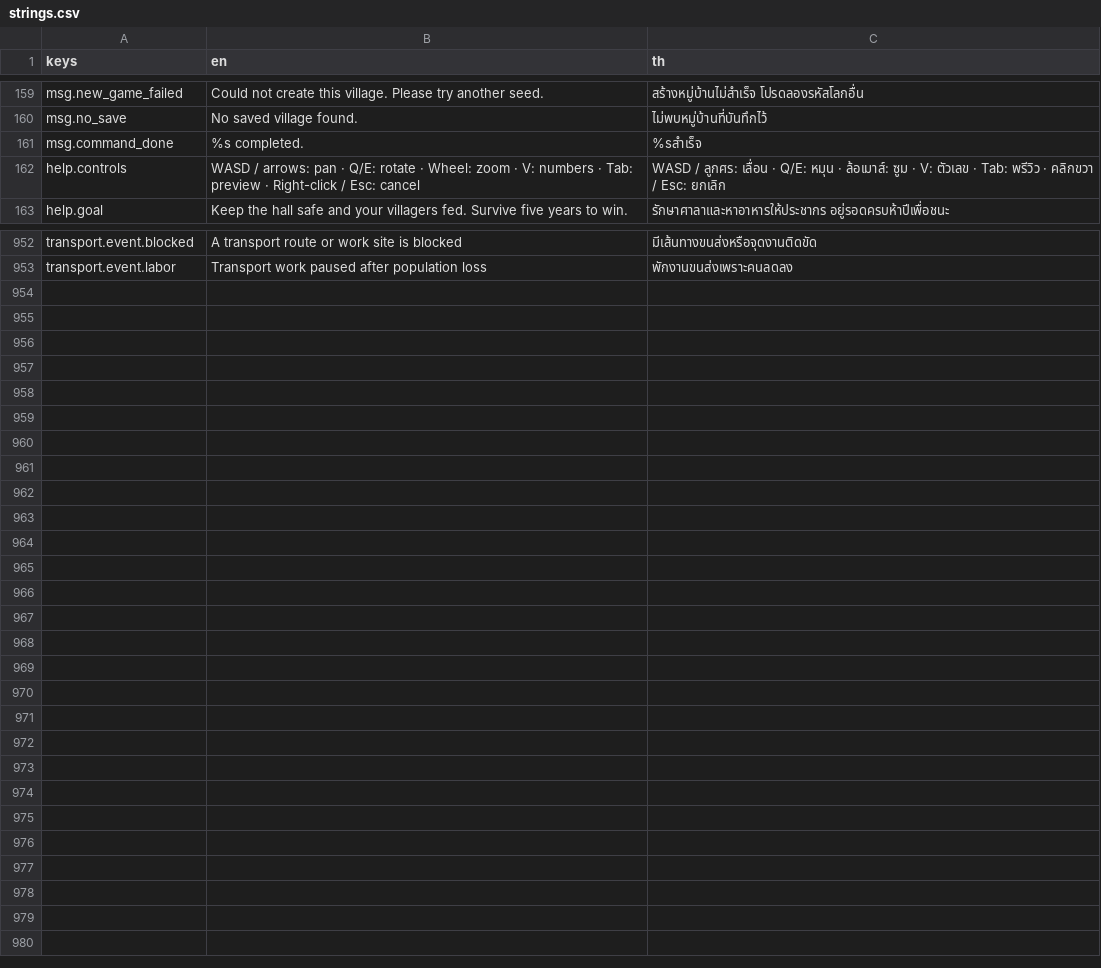
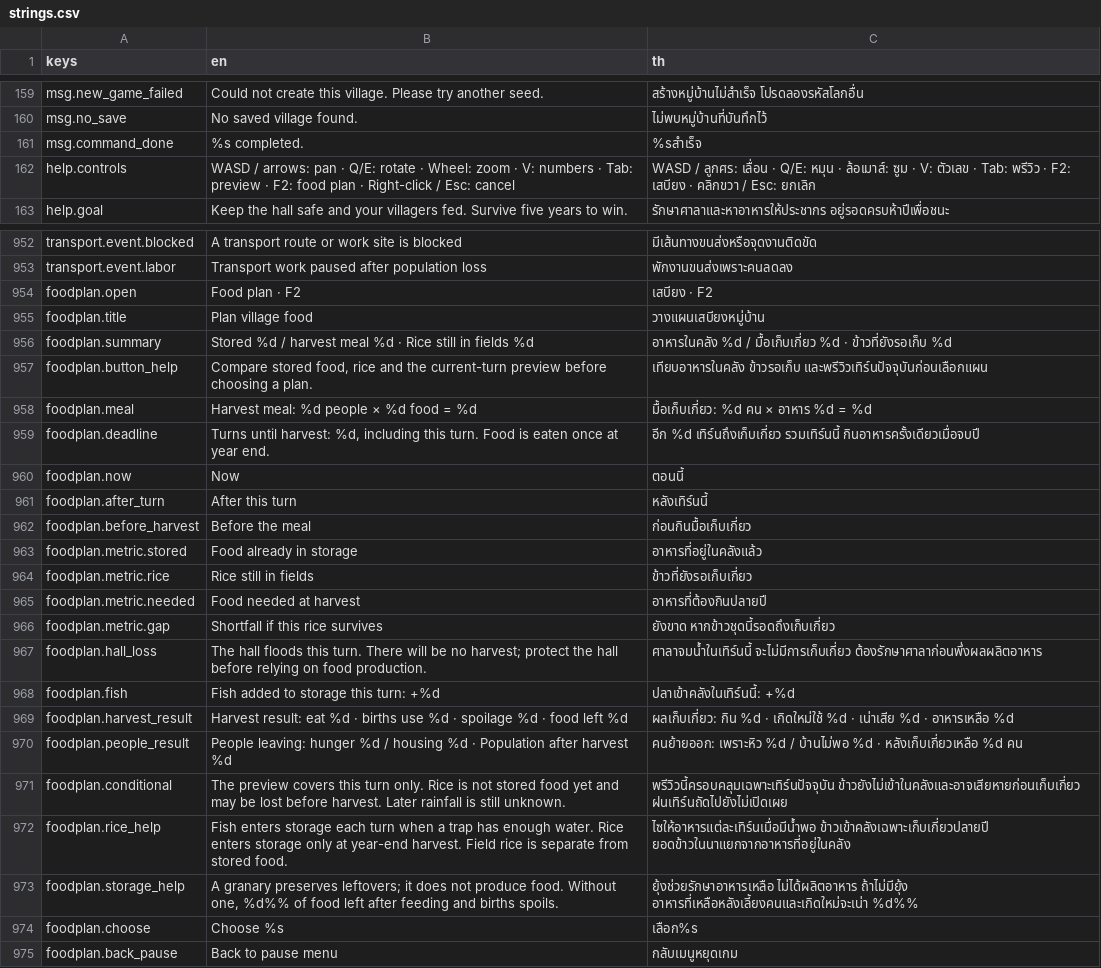
Before and after one commit to Warissakorn/Monsoon-Delta, a CSV file: translations/strings.csv, drawn as a sheet; only a part is shown, gaps mark what is left out; the diff names each change by its address in the sheet, - before the commit and + after, or states it on an @@ line.

Commit message:
Add food planning with shared harvest forecasts

```diff
--- a/translations/strings.csv
+++ b/translations/strings.csv
-B162 (en): …preview · Right-click /…
+B162 (en): …preview · F2: food plan · Right-click /…
-C162 (th): …พรีวิว · คลิกขวา /…
+C162 (th): …พรีวิว · F2: เสบียง · คลิกขวา /…
+row 954: foodplan.open | Food plan · F2 | เสบียง · F2
+row 955: foodplan.title | Plan village food | วางแผนเสบียงหมู่บ้าน
+row 956: foodplan.summary | Stored %d / harvest meal %d · Rice still in fields %d | อาหารในคลัง %d / มื้อเก็บเกี่ยว %d · ข้าวที่ยังรอเก็บ %d
+row 957: foodplan.button_help | Compare stored food, rice and the current-turn preview before choosing a plan. | เทียบอาหารในคลัง ข้าวรอเก็บ และพรีวิวเทิร์นปัจจุบันก่อนเลือกแผน
+row 958: foodplan.meal | Harvest meal: %d people × %d food = %d | มื้อเก็บเกี่ยว: %d คน × อาหาร %d = %d
+row 959: foodplan.deadline | Turns until harvest: %d, including this turn. Food is eaten once at year end. | อีก %d เทิร์นถึงเก็บเกี่ยว รวมเทิร์นนี้ กินอาหารครั้งเดียวเมื่อจบปี
+row 960: foodplan.now | Now | ตอนนี้
+row 961: foodplan.after_turn | After this turn | หลังเทิร์นนี้
+row 962: foodplan.before_harvest | Before the meal | ก่อนกินมื้อเก็บเกี่ยว
+row 963: foodplan.metric.stored | Food already in storage | อาหารที่อยู่ในคลังแล้ว
+row 964: foodplan.metric.rice | Rice still in fields | ข้าวที่ยังรอเก็บเกี่ยว
+row 965: foodplan.metric.needed | Food needed at harvest | อาหารที่ต้องกินปลายปี
+row 966: foodplan.metric.gap | Shortfall if this rice survives | ยังขาด หากข้าวชุดนี้รอดถึงเก็บเกี่ยว
+row 967: foodplan.hall_loss | The hall floods this turn. There will be no harvest; protect the hall before relying on food production. | ศาลาจมน้ำในเทิร์นนี้ จะไม่มีการเก็บเกี่ยว ต้องรักษาศาลาก่อนพึ่งผลผลิตอาหาร
+row 968: foodplan.fish | Fish added to storage this turn: +%d | ปลาเข้าคลังในเทิร์นนี้: +%d
+row 969: foodplan.harvest_result | Harvest result: eat %d · births use %d · spoilage %d · food left %d | ผลเก็บเกี่ยว: กิน %d · เกิดใหม่ใช้ %d · เน่าเสีย %d · อาหารเหลือ %d
+row 970: foodplan.people_result | People leaving: hunger %d / housing %d · Population after harvest %d | คนย้ายออก: เพราะหิว %d / บ้านไม่พอ %d · หลังเก็บเกี่ยวเหลือ %d คน
+row 971: foodplan.conditional | The preview covers this turn only. Rice is not stored food yet and may be lost before harvest. Later rainfall is still unknown. | พรีวิวนี้ครอบคลุมเฉพาะเทิร์นปัจจุบัน ข้าวยังไม่เข้าในคลังและอาจเสียหายก่อนเก็บเกี่ยว ฝนเทิร์นถัดไปยังไม่เปิดเผย
+row 972: foodplan.rice_help | Fish enters storage each turn when a trap has enough water. Rice enters storage only at year-end harvest. Field rice is separate from stored food. | ไซให้อาหารแต่ละเทิร์นเมื่อมีน้ำพอ ข้าวเข้าคลังเฉพาะเก็บเกี่ยวปลายปี ยอดข้าวในนาแยกจากอาหารที่อยู่ในคลัง
+row 973: foodplan.storage_help | A granary preserves leftovers; it does not produce food. Without one, %d%% of food left after feeding and births spoils. | ยุ้งช่วยรักษาอาหารเหลือ ไม่ได้ผลิตอาหาร ถ้าไม่มียุ้ง อาหารที่เหลือหลังเลี้ยงคนและเกิดใหม่จะเน่า %d%%
+row 974: foodplan.choose | Choose %s | เลือก%s
+row 975: foodplan.back_pause | Back to pause menu | กลับเมนูหยุดเกม
```
Also changed, not shown: 27 other files.
